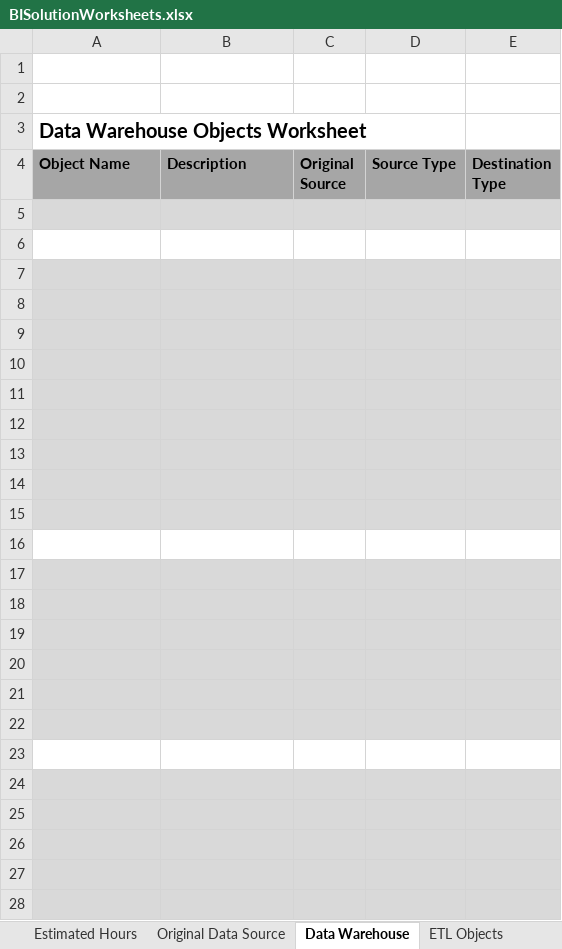
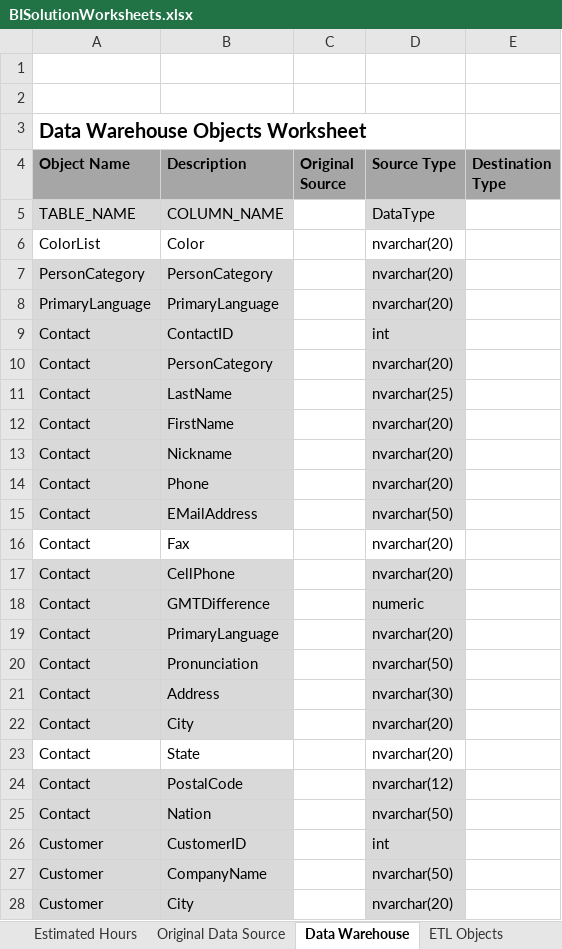
Before and after one commit to cornelamler/INFO3300_Learn_By_Doing, an Excel workbook: BISolutionWorksheets.xlsx, sheet Data Warehouse, drawn as a sheet; only a part is shown; values as stored, in another font and other column widths than the file's, no borders; the diff covers the shown part only; the diff names each change by its address in the sheet, - before the commit and + after, or states it on an @@ line.

Commit message:
commit data tables

```diff
--- a/BISolutionWorksheets.xlsx (sheet Data Warehouse)
+++ b/BISolutionWorksheets.xlsx (sheet Data Warehouse)
-row 5: (empty)
+row 5: TABLE_NAME | COLUMN_NAME |  | DataType
-C5 fill: #D9D9D9
+C5 fill: none
-E5 fill: #D9D9D9
+E5 fill: none
-row 6: (empty)
+row 6: ColorList | Color |  | nvarchar(20)
-row 7: (empty)
+row 7: PersonCategory | PersonCategory |  | nvarchar(20)
-C7:C15 fill: #D9D9D9
+C7:C15 fill: none
-E7:E15 fill: #D9D9D9
+E7:E15 fill: none
-row 8: (empty)
+row 8: PrimaryLanguage | PrimaryLanguage |  | nvarchar(20)
-row 9: (empty)
+row 9: Contact | ContactID |  | int
-row 10: (empty)
+row 10: Contact | PersonCategory |  | nvarchar(20)
-row 11: (empty)
+row 11: Contact | LastName |  | nvarchar(25)
-row 12: (empty)
+row 12: Contact | FirstName |  | nvarchar(20)
-row 13: (empty)
+row 13: Contact | Nickname |  | nvarchar(20)
-row 14: (empty)
+row 14: Contact | Phone |  | nvarchar(20)
-row 15: (empty)
+row 15: Contact | EMailAddress |  | nvarchar(50)
-row 16: (empty)
+row 16: Contact | Fax |  | nvarchar(20)
-row 17: (empty)
+row 17: Contact | CellPhone |  | nvarchar(20)
-C17:C22 fill: #D9D9D9
+C17:C22 fill: none
-E17:E22 fill: #D9D9D9
+E17:E22 fill: none
-row 18: (empty)
+row 18: Contact | GMTDifference |  | numeric
-row 19: (empty)
+row 19: Contact | PrimaryLanguage |  | nvarchar(20)
-row 20: (empty)
+row 20: Contact | Pronunciation |  | nvarchar(50)
-row 21: (empty)
+row 21: Contact | Address |  | nvarchar(30)
-row 22: (empty)
+row 22: Contact | City |  | nvarchar(20)
-row 23: (empty)
+row 23: Contact | State |  | nvarchar(20)
-row 24: (empty)
+row 24: Contact | PostalCode |  | nvarchar(12)
-C24:C28 fill: #D9D9D9
+C24:C28 fill: none
-E24:E28 fill: #D9D9D9
+E24:E28 fill: none
-row 25: (empty)
+row 25: Contact | Nation |  | nvarchar(50)
-row 26: (empty)
+row 26: Customer | CustomerID |  | int
-row 27: (empty)
+row 27: Customer | CompanyName |  | nvarchar(50)
-row 28: (empty)
+row 28: Customer | City |  | nvarchar(20)
```
Also changed, not shown: 87 added rows, 1 removed row, 51 edited cells and cell formats elsewhere in this sheet.
